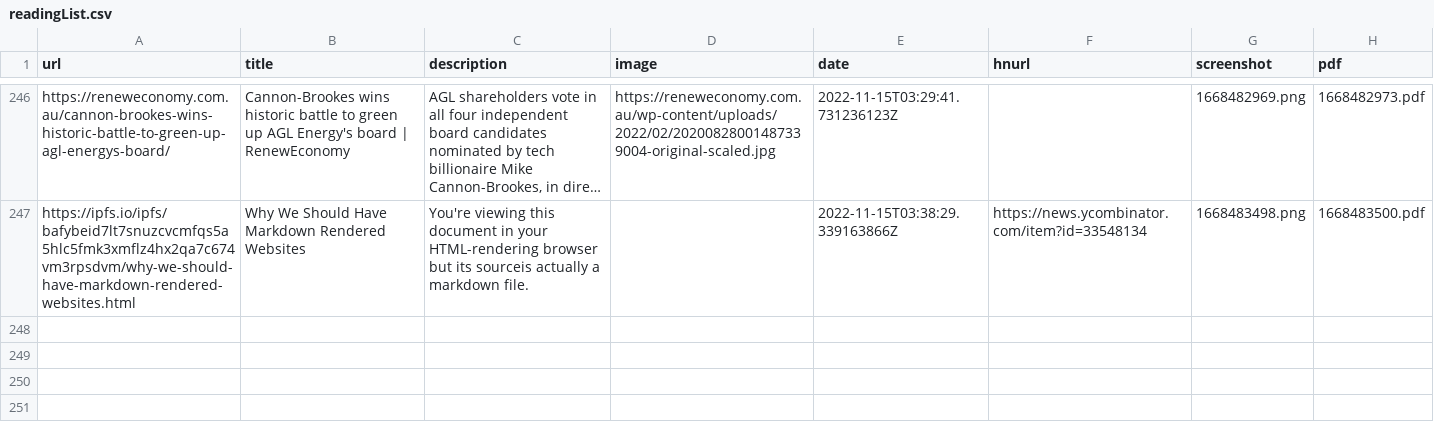
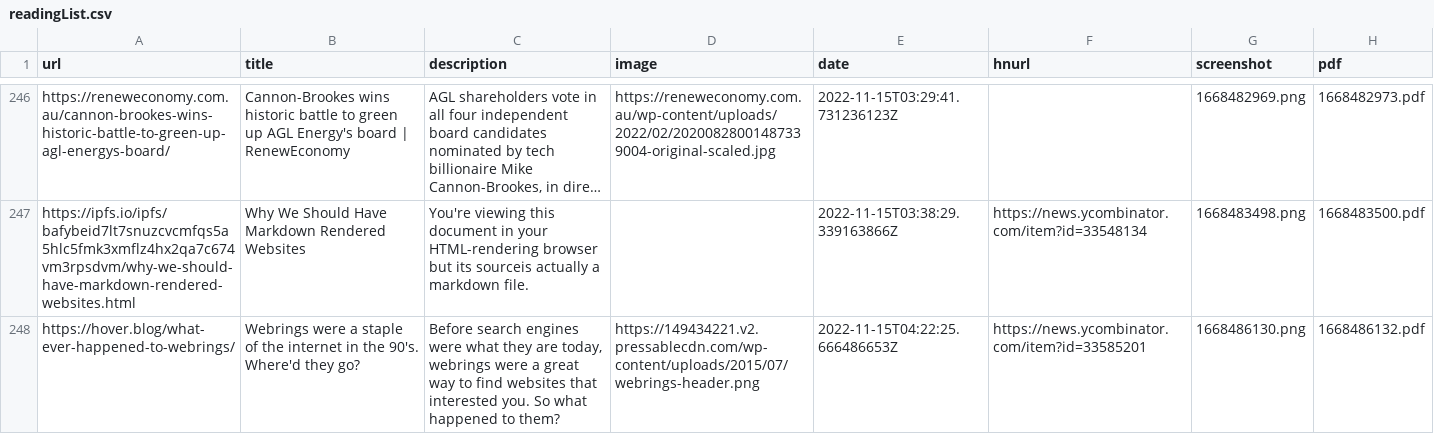
Before and after one commit to suryaatevellore/readingList, a CSV file: readingList.csv, drawn as a sheet; only a part is shown, gaps mark what is left out; long unchanged cells end in …; the diff names each change by its address in the sheet, - before the commit and + after, or states it on an @@ line.

Commit message:
Automated reading list update on Tue Nov 15 04:22:26 UTC 2022

```diff
--- a/readingList.csv
+++ b/readingList.csv
+row 248: https://hover.blog/what-ever-happened-to-webrings/ | Webrings were a staple of the internet in the 90's. Where'd they go? | Before search engines were what they are today, webrings were a great way to find websites that interested you. So what happened to them? | https://149434221.v2.pressablecdn.com/wp-content/uploads/2015/07/webrings-header.png | 2022-11-15T04:22:25.666486653Z | https://news.ycombinator.com/item?id=33585201 | 1668486130.png | 1668486132.pdf
```
Also changed, not shown: 2 other files.
